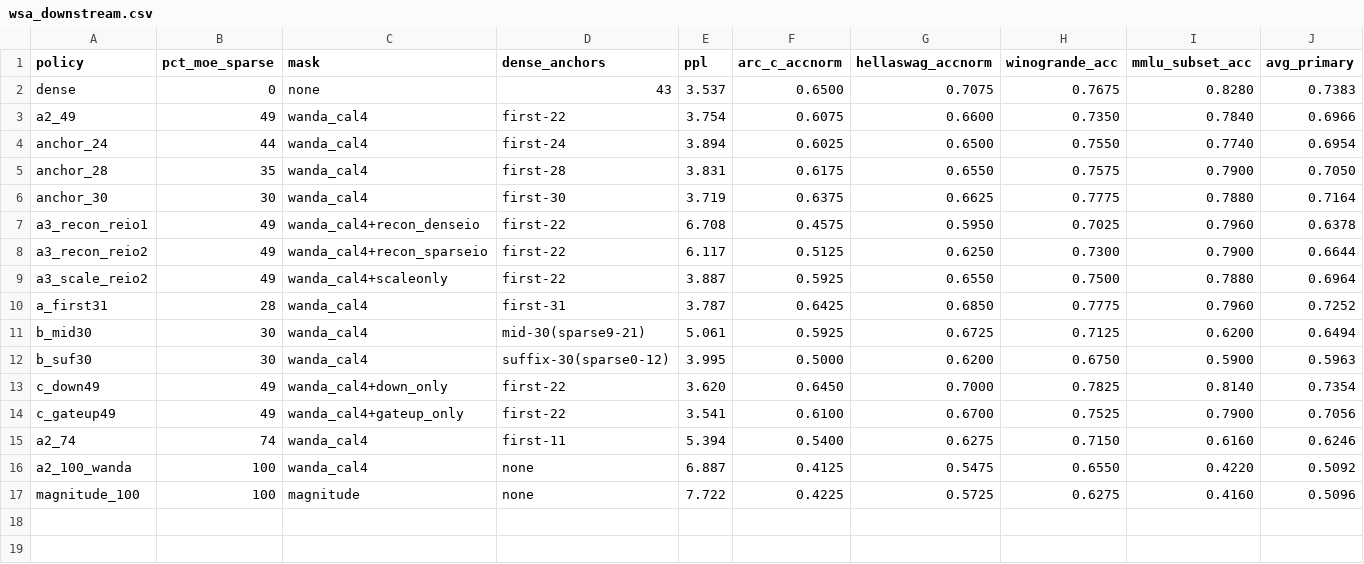
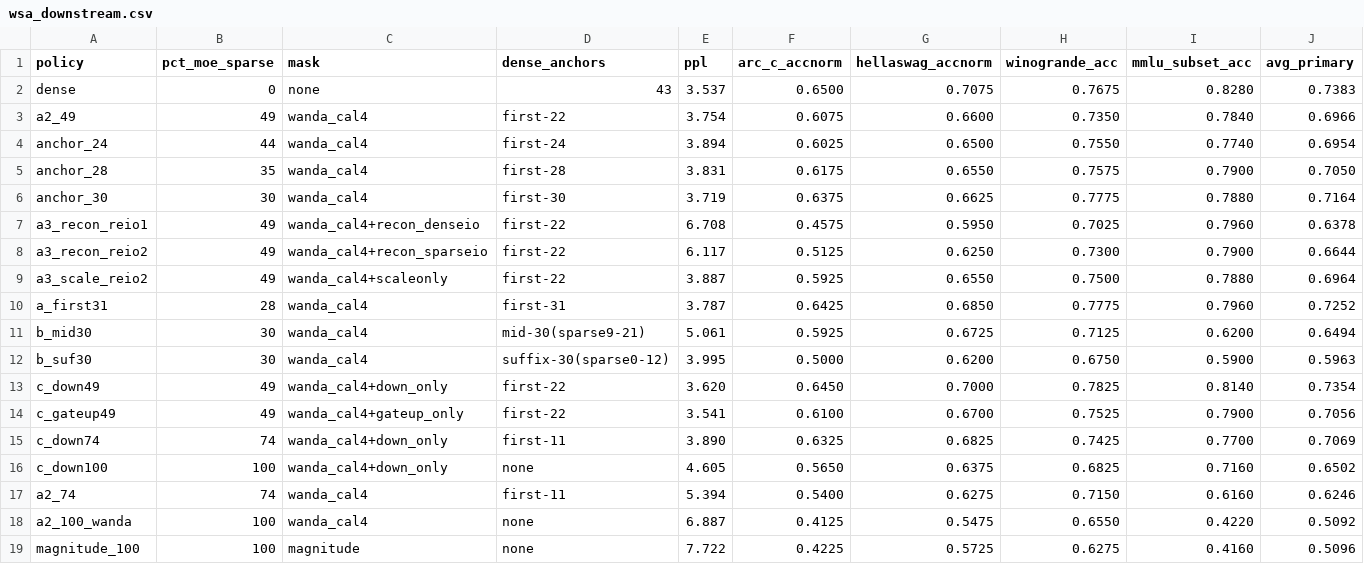
Before and after one commit to vitali87/quadbit, a CSV file: docs/figures/data/wsa_downstream.csv, drawn as a sheet; only a part is shown; rows hold the shown columns only; the diff names each change by its address in the sheet, - before the commit and + after, or states it on an @@ line.

Commit message:
data(wsc): bank down-only coverage push (74%/100% miss but beat full-sparse +8/+14pt) + paper_notes WS-C breakthrough section

```diff
--- a/docs/figures/data/wsa_downstream.csv
+++ b/docs/figures/data/wsa_downstream.csv
+row 15: c_down74 | 74 | wanda_cal4+down_only | first-11 | 3.890 | 0.6325 | 0.6825 | 0.7425 | 0.7700 | 0.7069
+row 16: c_down100 | 100 | wanda_cal4+down_only | none | 4.605 | 0.5650 | 0.6375 | 0.6825 | 0.7160 | 0.6502
```
Also changed, not shown: 1 other file.
